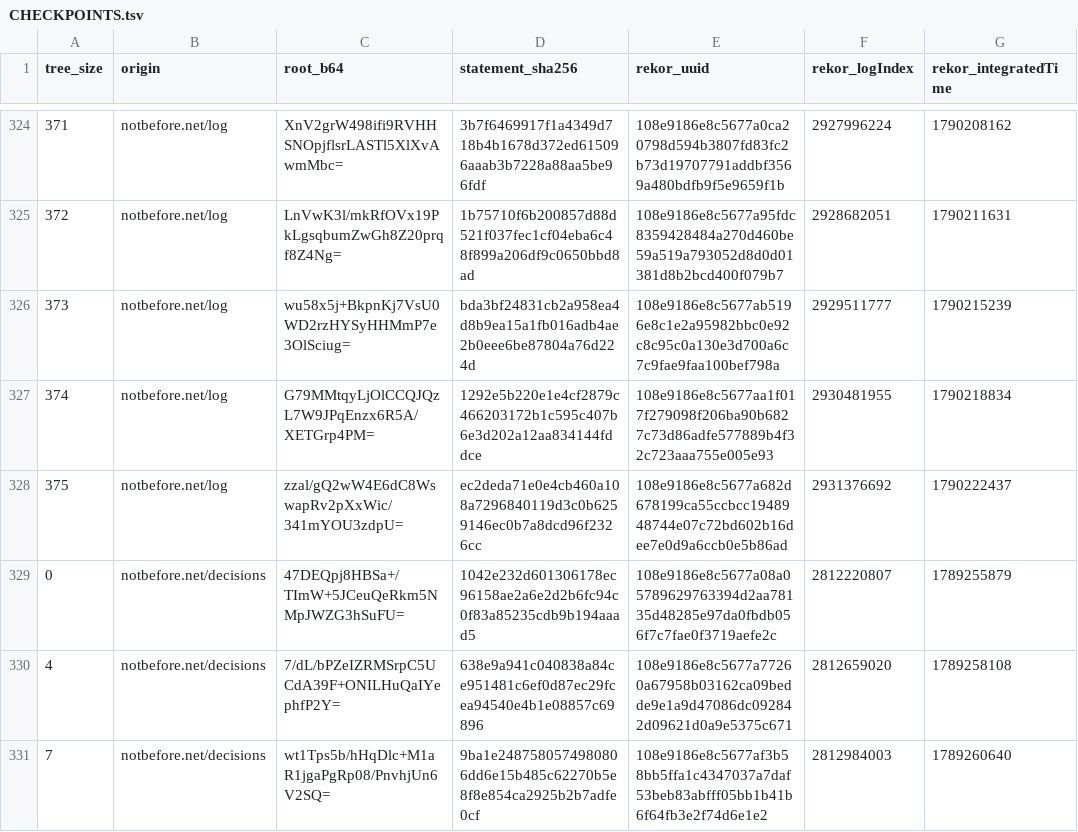
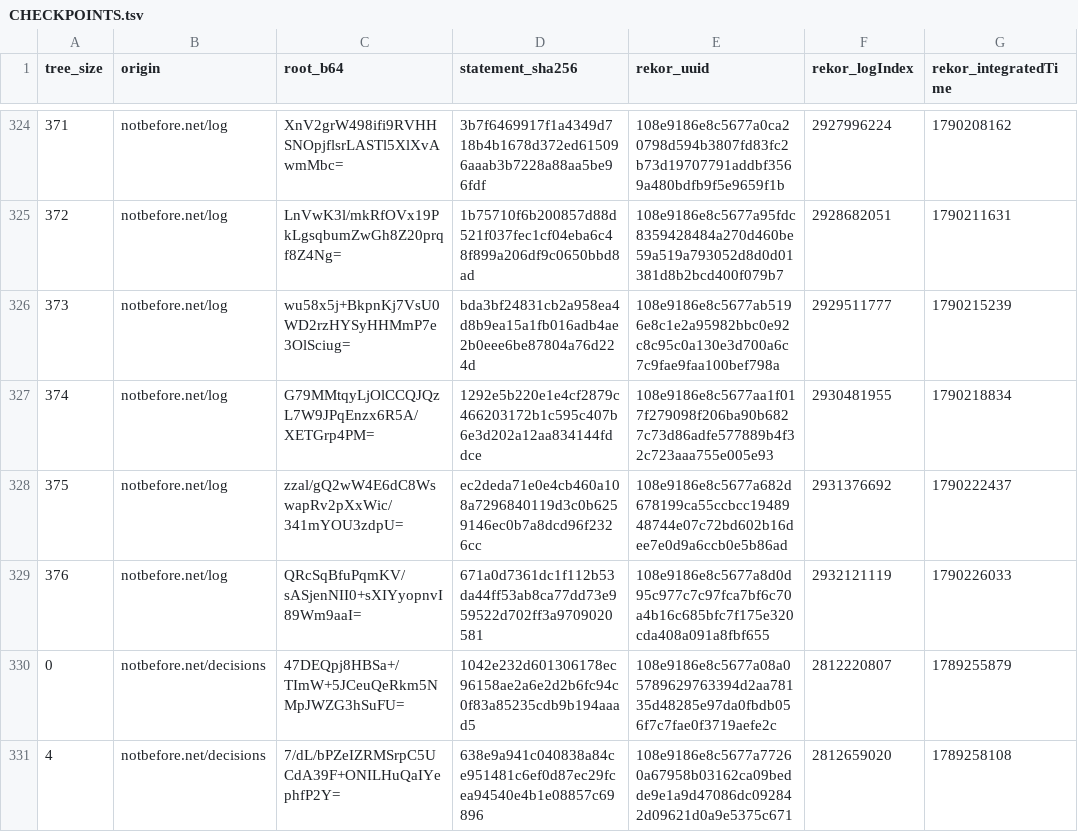
Before and after one commit to docdailey/qrng-beacon-log, a TSV file: CHECKPOINTS.tsv, drawn as a sheet; only a part is shown, gaps mark what is left out; the shorter side is filled out with more unchanged rows; the diff names each change by its address in the sheet, - before the commit and + after, or states it on an @@ line.

```diff
--- a/CHECKPOINTS.tsv
+++ b/CHECKPOINTS.tsv
+row 329: 376 | notbefore.net/log | QRcSqBfuPqmKV/sASjenNII0+sXIYyopnvI89Wm9aaI= | 671a0d7361dc1f112b53da44ff53ab8ca77dd73e959522d702ff3a9709020581 | 108e9186e8c5677a8d0d95c977c7c97fca7bf6c70a4b16c685bfc7f175e320cda408a091a8fbf655 | 2932121119 | 1790226033
```
Also changed, not shown: INDEX.tsv, 7 other files.
